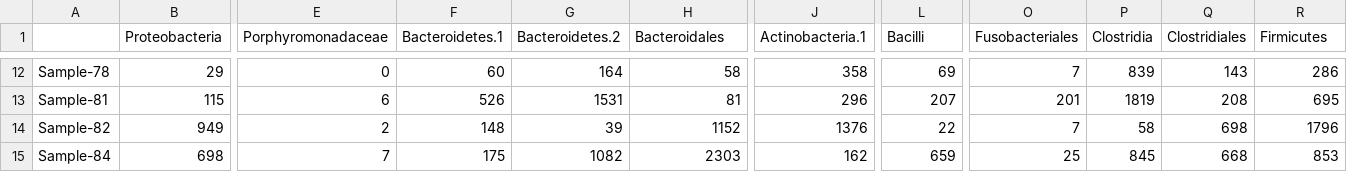
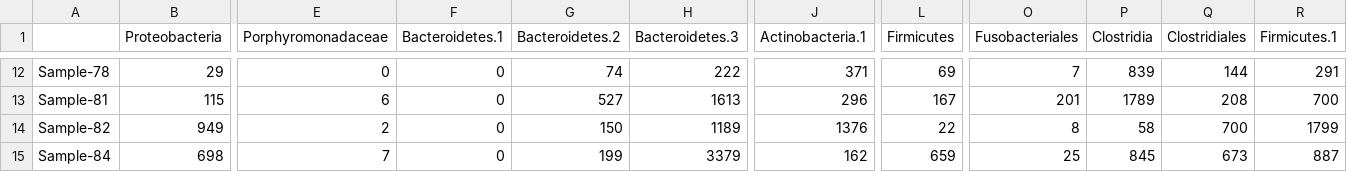
Before and after one commit to cramjaco/Nyvac_096_Microbiome, a CSV file: tables/OTU/otuCount_Order.csv, drawn as a sheet; only a part is shown, gaps mark what is left out; the diff covers the shown part only; the diff names each change by its address in the sheet, - before the commit and + after, or states it on an @@ line.

```diff
--- a/tables/OTU/otuCount_Order.csv
+++ b/tables/OTU/otuCount_Order.csv
-H1: Bacteroidales
+H1: Bacteroidetes.3
-L1: Bacilli
+L1: Firmicutes
-R1: Firmicutes
+R1: Firmicutes.1
-F12 (Bacteroidetes.1): 60
+F12 (Bacteroidetes.1): 0
-G12 (Bacteroidetes.2): 164
+G12 (Bacteroidetes.2): 74
-H12 (Bacteroidetes.3): 58
+H12 (Bacteroidetes.3): 222
-J12 (Actinobacteria.1): 358
+J12 (Actinobacteria.1): 371
-Q12 (Clostridiales): 143
+Q12 (Clostridiales): 144
-R12 (Firmicutes.1): 286
+R12 (Firmicutes.1): 291
-F13 (Bacteroidetes.1): 526
+F13 (Bacteroidetes.1): 0
-G13 (Bacteroidetes.2): 1531
+G13 (Bacteroidetes.2): 527
-H13 (Bacteroidetes.3): 81
+H13 (Bacteroidetes.3): 1613
-L13 (Firmicutes): 207
+L13 (Firmicutes): 167
-P13 (Clostridia): 1819
+P13 (Clostridia): 1789
-R13 (Firmicutes.1): 695
+R13 (Firmicutes.1): 700
-F14 (Bacteroidetes.1): 148
+F14 (Bacteroidetes.1): 0
-G14 (Bacteroidetes.2): 39
+G14 (Bacteroidetes.2): 150
-H14 (Bacteroidetes.3): 1152
+H14 (Bacteroidetes.3): 1189
-O14 (Fusobacteriales): 7
+O14 (Fusobacteriales): 8
-Q14 (Clostridiales): 698
+Q14 (Clostridiales): 700
-R14 (Firmicutes.1): 1796
+R14 (Firmicutes.1): 1799
-F15 (Bacteroidetes.1): 175
+F15 (Bacteroidetes.1): 0
-G15 (Bacteroidetes.2): 1082
+G15 (Bacteroidetes.2): 199
-H15 (Bacteroidetes.3): 2303
+H15 (Bacteroidetes.3): 3379
-Q15 (Clostridiales): 668
+Q15 (Clostridiales): 673
-R15 (Firmicutes.1): 853
+R15 (Firmicutes.1): 887
```
Also changed, not shown: 108 edited cells elsewhere in this file, tables/OTU/otuCount_Family.csv, tables/OTU/otuCount_Genus.csv, 28 other files.
